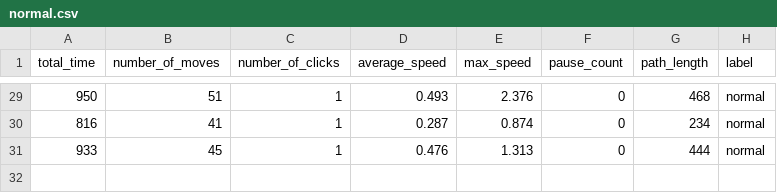
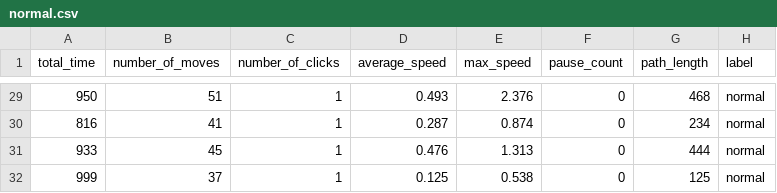
Before and after one commit to komaladhikari/TRUSTCAP, a CSV file: ml/data/normal.csv, drawn as a sheet; only a part is shown, gaps mark what is left out.

Commit message:
Add backend training data export flow
- Add Node backend routes for saving validated feature samples
- Send verified frontend mouse stats to backend as normal training data
- Append saved samples to ml/data/normal.csv
- Document frontend-to-backend data collection

```diff
--- a/ml/data/normal.csv
+++ b/ml/data/normal.csv
@@ -31 +31,2 @@ total_time,number_of_moves,number_of_clicks,average_speed,max_speed,pause_count,
 933,45,1,0.476,1.313,0,444,normal
+999,37,1,0.125,0.538,0,125,normal
```
Also changed, not shown: 5 other files.
